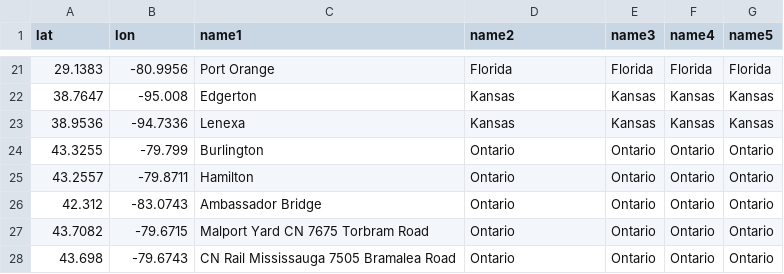
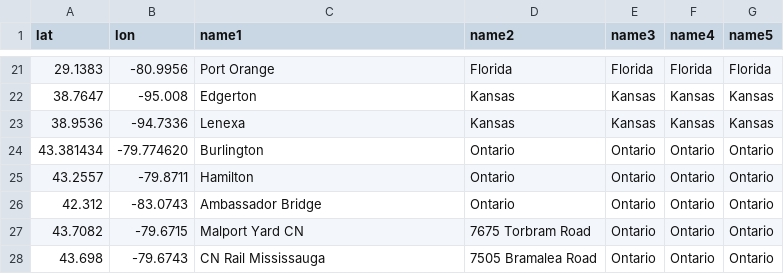
Before and after one commit to dactyrafficle/ladybug, a CSV file: data/border.csv, drawn as a sheet; only a part is shown, gaps mark what is left out.

Commit message:
Add files via upload

```diff
--- a/data/border.csv
+++ b/data/border.csv
@@ -23,6 +23,6 @@ lat,lon,name1,name2,name3,name4,name5
 38.9536,-94.7336,Lenexa,Kansas,Kansas,Kansas,Kansas
-43.3255,-79.799,Burlington,Ontario,Ontario,Ontario,Ontario
+43.381434,-79.774620,Burlington,Ontario,Ontario,Ontario,Ontario
 43.2557,-79.8711,Hamilton,Ontario,Ontario,Ontario,Ontario
 42.312,-83.0743,Ambassador Bridge,Ontario,Ontario,Ontario,Ontario
-43.7082,-79.6715,Malport Yard CN 7675 Torbram Road,Ontario,Ontario,Ontario,Ontario
-43.698,-79.6743,CN Rail Mississauga 7505 Bramalea Road,Ontario,Ontario,Ontario,Ontario
+43.7082,-79.6715,Malport Yard CN,7675 Torbram Road,Ontario,Ontario,Ontario
+43.698,-79.6743,CN Rail Mississauga,7505 Bramalea Road,Ontario,Ontario,Ontario
```
